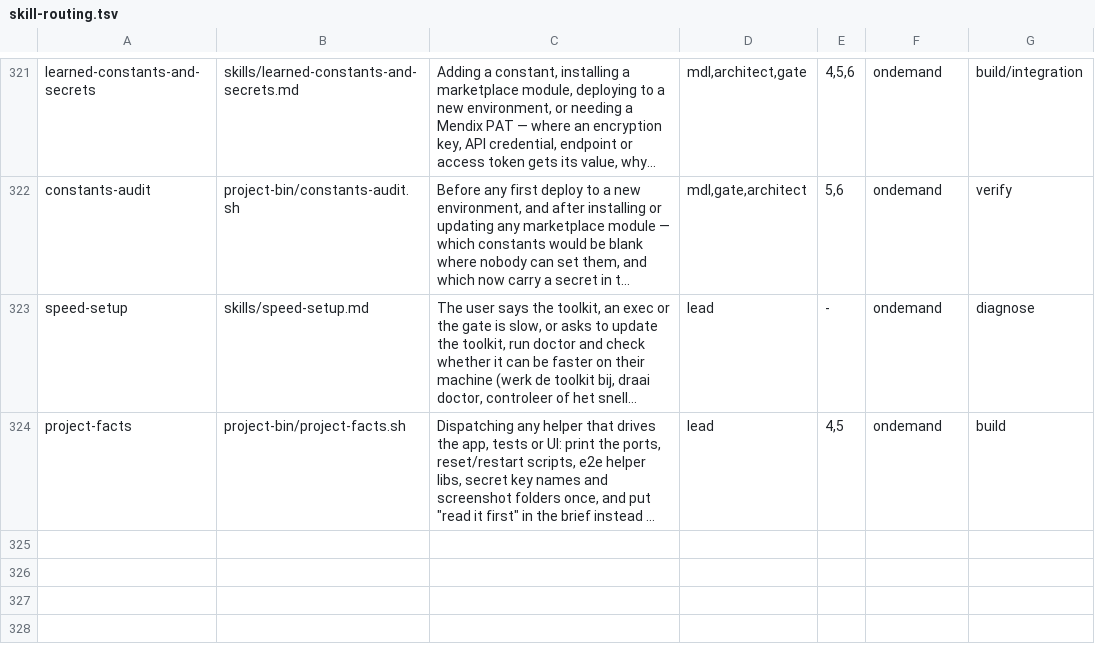
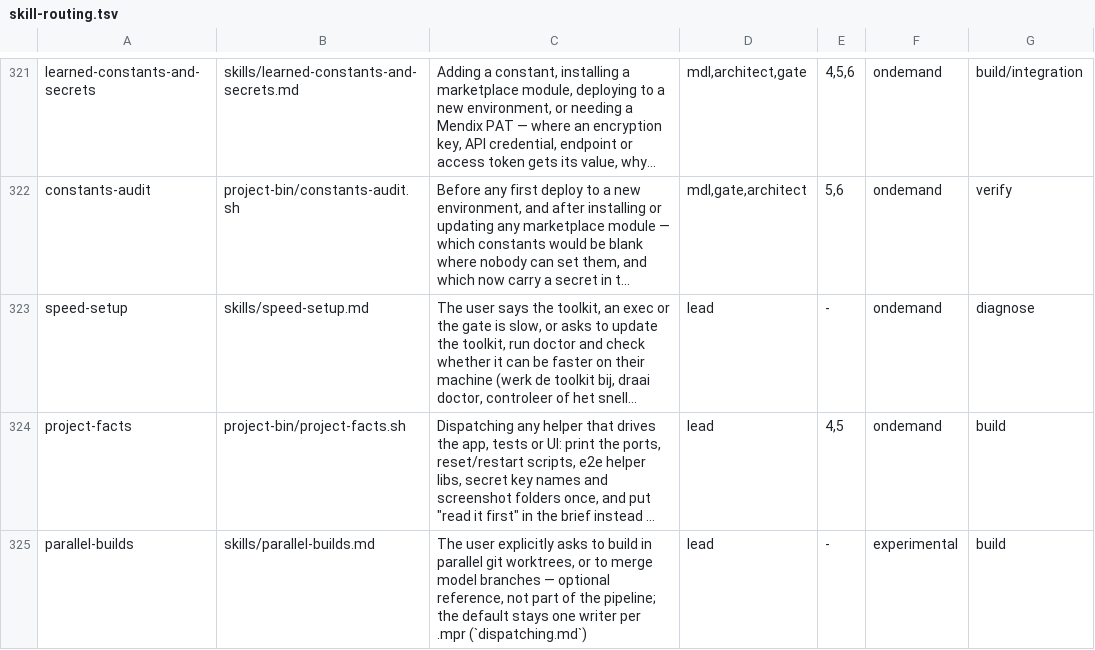
Before and after one commit to MendixMau/mxcli-project-toolkit, a TSV file: bin/lib/skill-routing.tsv, drawn as a sheet; only a part is shown, gaps mark what is left out; long unchanged cells end in …; the diff names each change by its address in the sheet, - before the commit and + after, or states it on an @@ line.

```diff
--- a/bin/lib/skill-routing.tsv
+++ b/bin/lib/skill-routing.tsv
+row 325: parallel-builds | skills/parallel-builds.md | The user explicitly asks to build in parallel git worktrees, or to merge model branches — optional reference, not part of the pipeline; the default stays one writer per .mpr (`dispatching.md`) | lead | - | experimental | build
```
Also changed, not shown: 5 other files.
